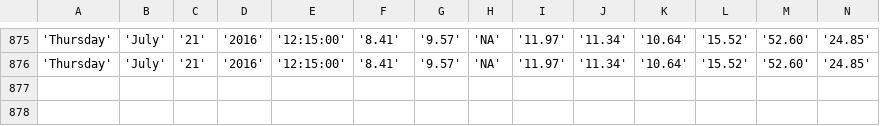
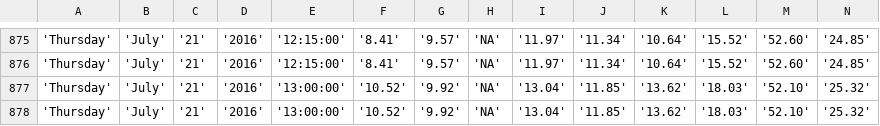
Before and after one commit to bibekpoddar/sdpcbdata, a CSV file: igi.csv, drawn as a sheet; only a part is shown, gaps mark what is left out; rows hold the shown columns only; the diff names each change by its address in the sheet, - before the commit and + after, or states it on an @@ line.

Commit message:
Updated data

```diff
--- a/igi.csv
+++ b/igi.csv
+row 877: 'Thursday' | 'July' | '21' | '2016' | '13:00:00' | '10.52' | '9.92' | 'NA' | '13.04' | '11.85' | '13.62' | '18.03' | '52.10' | '25.32'
+row 878: 'Thursday' | 'July' | '21' | '2016' | '13:00:00' | '10.52' | '9.92' | 'NA' | '13.04' | '11.85' | '13.62' | '18.03' | '52.10' | '25.32'
```
Also changed, not shown: av.csv, cl.csv, 3 other files.
